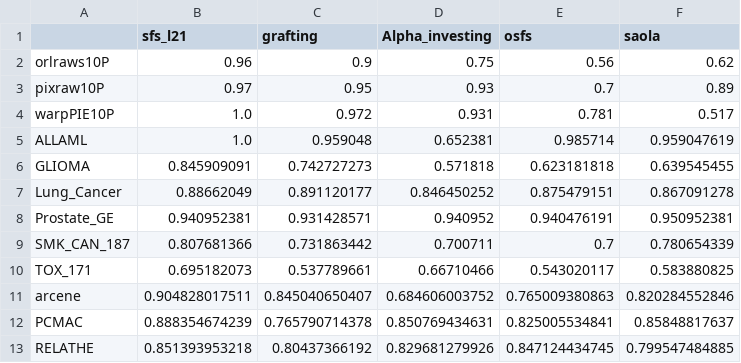
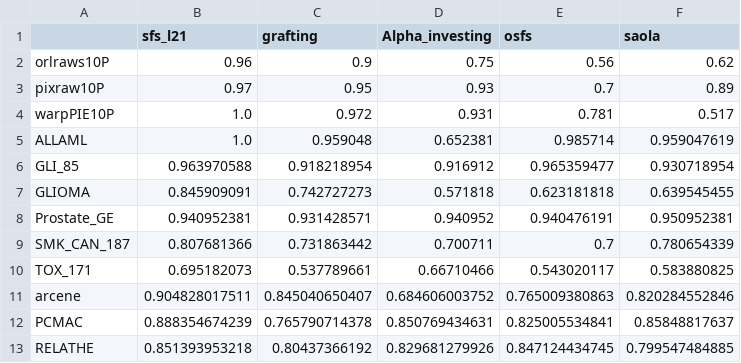
Before and after one commit to zhonghuawu/design, a CSV file: datas/all_cls.csv, drawn as a sheet.

```diff
--- a/datas/all_cls.csv
+++ b/datas/all_cls.csv
@@ -5,4 +5,4 @@ warpPIE10P,1.0,0.972,0.931,0.781,0.517
 ALLAML,1.0,0.959048,0.652381,0.985714,0.959047619
+GLI_85,0.963970588,0.918218954,0.916912,0.965359477,0.930718954
 GLIOMA,0.845909091,0.742727273,0.571818,0.623181818,0.639545455
-Lung_Cancer,0.88662049,0.891120177,0.846450252,0.875479151,0.867091278
 Prostate_GE,0.940952381,0.931428571,0.940952,0.940476191,0.950952381
```
Also changed, not shown: datas/all_nfs.csv, 10 other files.
